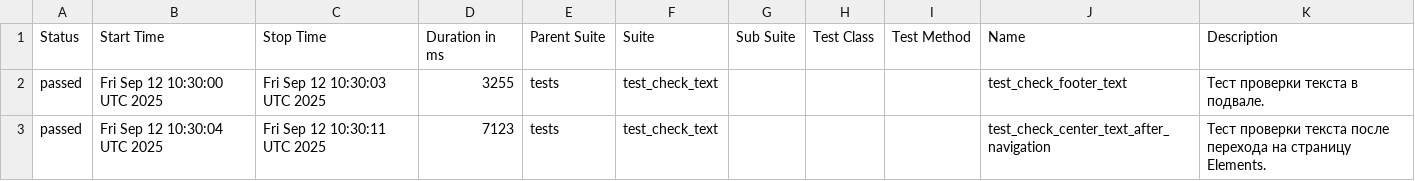
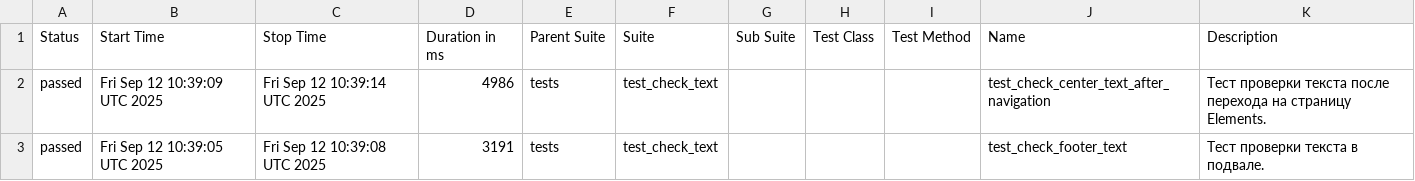
Before and after one commit to AngryAlexQA/demoga_page, a CSV file: data/suites.csv, drawn as a sheet.

```diff
--- a/data/suites.csv
+++ b/data/suites.csv
@@ -1,7 +1,7 @@
 "Status","Start Time","Stop Time","Duration in ms","Parent Suite","Suite","Sub Suite","Test Class","Test Method","Name","Description"
-"passed","Fri Sep 12 10:30:00 UTC 2025","Fri Sep 12 10:30:03 UTC 2025","3255","tests","test_check_text","","","","test_check_footer_text","
-    Тест проверки текста в подвале.
-    "
-"passed","Fri Sep 12 10:30:04 UTC 2025","Fri Sep 12 10:30:11 UTC 2025","7123","tests","test_check_text","","","","test_check_center_text_after_navigation","
-    Тест проверки текста после перехода на страницу Elements.
-    "
+"passed","Fri Sep 12 10:39:09 UTC 2025","Fri Sep 12 10:39:14 UTC 2025","4986","tests","test_check_text","","","","test_check_center_text_after_navigation","
+    Тест проверки текста после перехода на страницу Elements.
+    "
+"passed","Fri Sep 12 10:39:05 UTC 2025","Fri Sep 12 10:39:08 UTC 2025","3191","tests","test_check_text","","","","test_check_footer_text","
+    Тест проверки текста в подвале.
+    "
```
Also changed, not shown: 26 other files.
